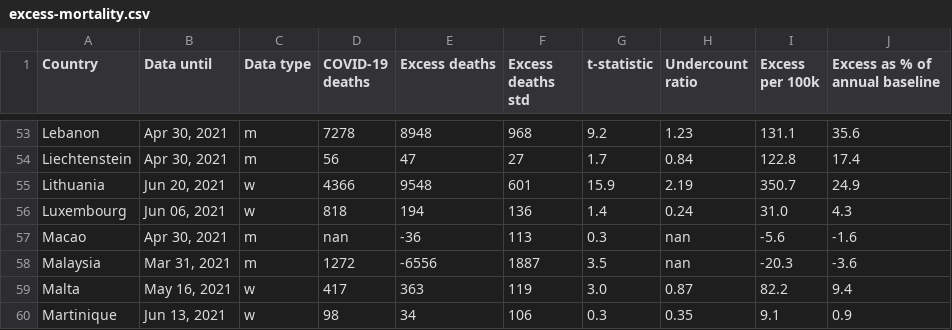
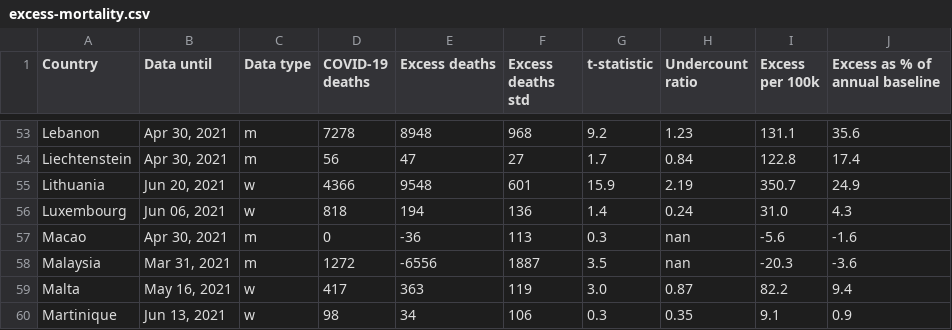
Before and after one commit to dkobak/excess-mortality, a CSV file: elife2021/export/excess-mortality.csv, drawn as a sheet; only a part is shown, gaps mark what is left out.

Commit message:
elife2021 figure fixes during proofing

```diff
--- a/elife2021/export/excess-mortality.csv
+++ b/elife2021/export/excess-mortality.csv
@@ -56,3 +56,3 @@ Lithuania,"Jun 20, 2021",w,4366,9548,601,15.9,2.19,350.7,24.9
 Luxembourg,"Jun 06, 2021",w,818,194,136,1.4,0.24,31.0,4.3
-Macao,"Apr 30, 2021",m,nan,-36,113,0.3,nan,-5.6,-1.6
+Macao,"Apr 30, 2021",m,0,-36,113,0.3,nan,-5.6,-1.6
 Malaysia,"Mar 31, 2021",m,1272,-6556,1887,3.5,nan,-20.3,-3.6
```
Also changed, not shown: 8 other files.
